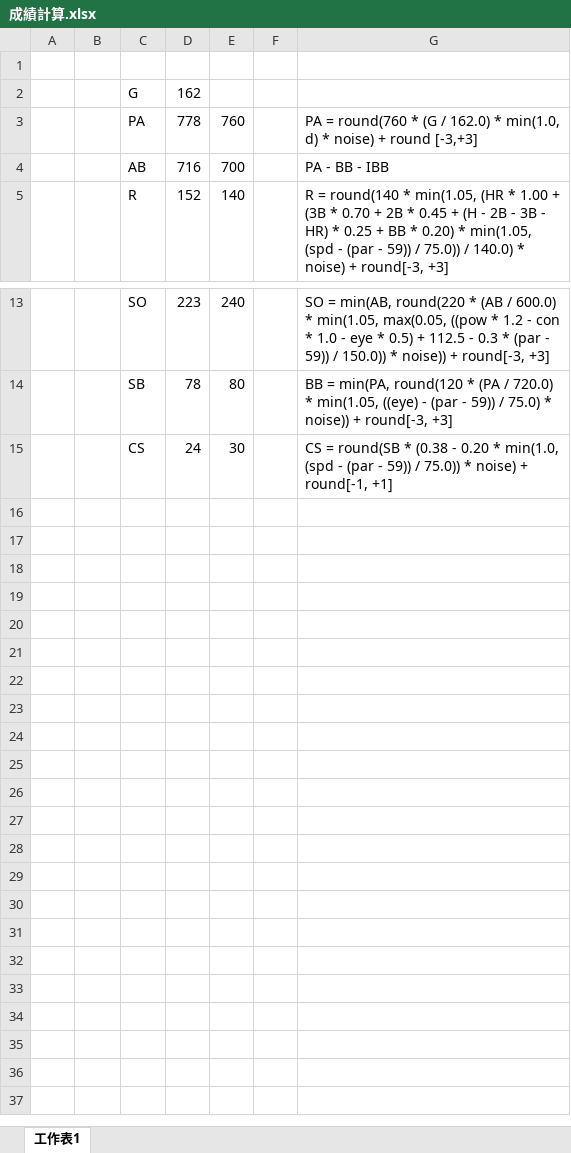
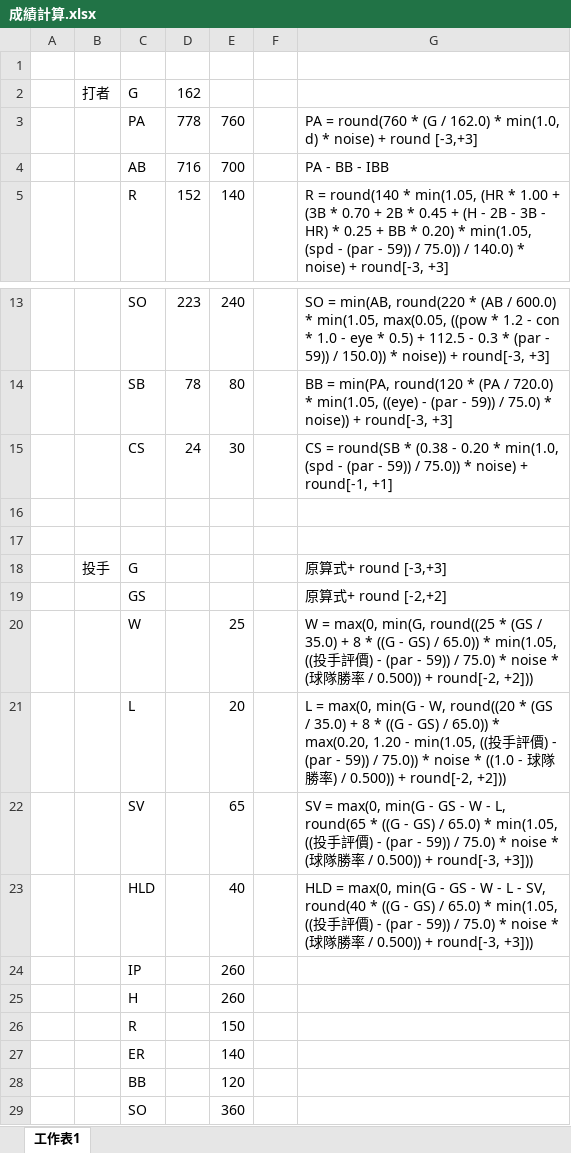
Before and after one commit to iOvermind/CDY_YAKYULIFE, an Excel workbook: docs/成績計算.xlsx, sheet 工作表1, drawn as a sheet; only a part is shown, gaps mark what is left out; values as stored, in another font and other column widths than the file's, no borders; the diff names each change by its address in the sheet, - before the commit and + after, or states it on an @@ line.

Commit message:
Auto update: 2026-08-30 11:35:52

```diff
--- a/docs/成績計算.xlsx (sheet 工作表1)
+++ b/docs/成績計算.xlsx (sheet 工作表1)
-B2: (empty)
+B2: 打者
+row 16: (empty)
+row 17: (empty)
+row 18:  | 投手 | G |  |  |  | 原算式+ round [-3,+3]
+row 19:  |  | GS |  |  |  | 原算式+ round [-2,+2]
+row 20:  |  | W |  | 25 |  | W = max(0, min(G, round((25 * (GS / 35.0) + 8 * ((G - GS) / 65.0)) * min(1.05, ((投手評價) - (par - 59)) / 75.0) * noise * (球隊勝率 / 0.500)) + round[-2, +2]))
+row 21:  |  | L |  | 20 |  | L = max(0, min(G - W, round((20 * (GS / 35.0) + 8 * ((G - GS) / 65.0)) * max(0.20, 1.20 - min(1.05, ((投手評價) - (par - 59)) / 75.0)) * noise * ((1.0 - 球隊勝率) / 0.500)) + round[-2, +2]))
+row 22:  |  | SV |  | 65 |  | SV = max(0, min(G - GS - W - L, round(65 * ((G - GS) / 65.0) * min(1.05, ((投手評價) - (par - 59)) / 75.0) * noise * (球隊勝率 / 0.500)) + round[-3, +3]))
+row 23:  |  | HLD |  | 40 |  | HLD = max(0, min(G - GS - W - L - SV, round(40 * ((G - GS) / 65.0) * min(1.05, ((投手評價) - (par - 59)) / 75.0) * noise * (球隊勝率 / 0.500)) + round[-3, +3]))
+row 24:  |  | IP |  | 260
+row 25:  |  | H |  | 260
+row 26:  |  | R |  | 150
+row 27:  |  | ER |  | 140
+row 28:  |  | BB |  | 120
+row 29:  |  | SO |  | 360
```
